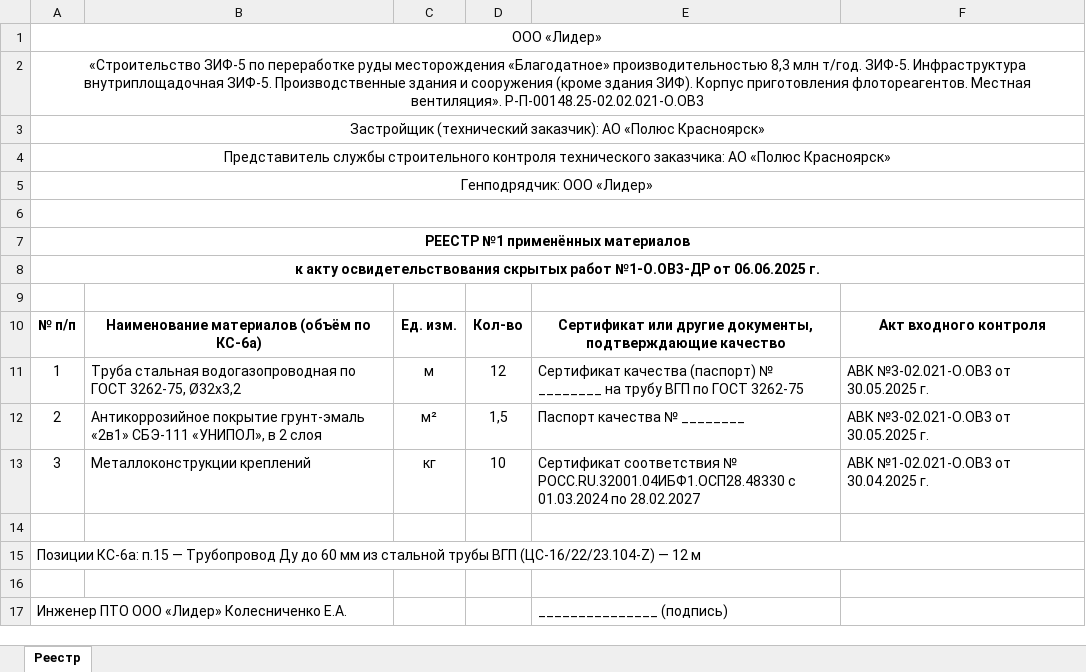
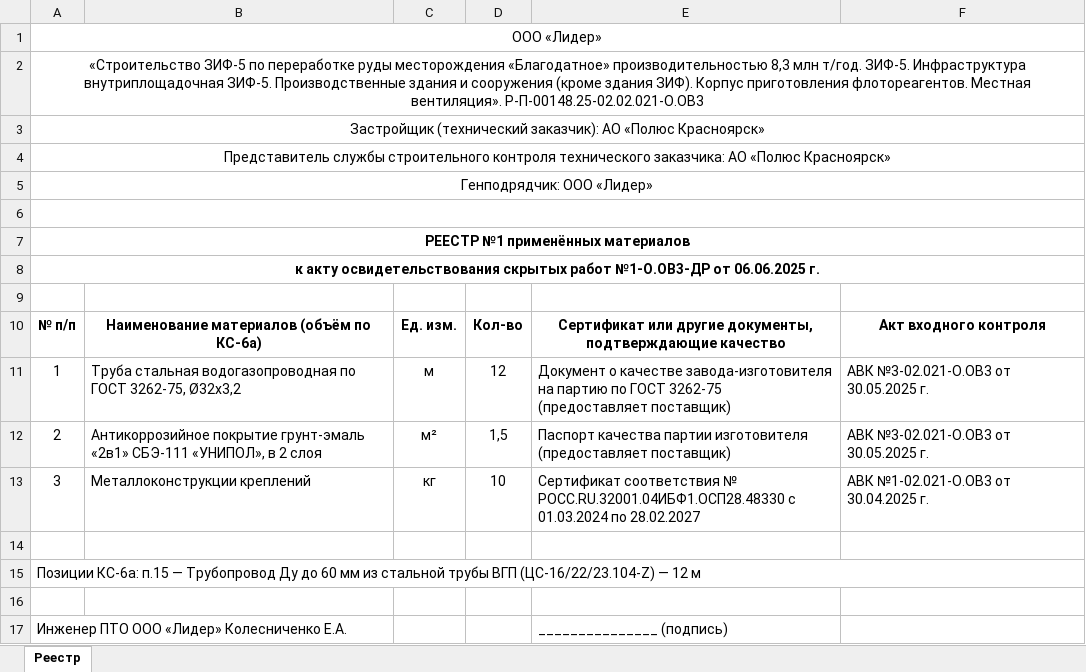
Before and after one commit to elenaarturovna99-gif/service-website-ips, an Excel workbook: .idwork/out/Реестры материалов/Реестр №1 к АОСР №1-О.ОВ3-ДР от 06.06.2025.xlsx, sheet Реестр, drawn as a sheet; values as stored, in another font and other column widths than the file's, no borders; the diff names each change by its address in the sheet, - before the commit and + after, or states it on an @@ line.

```diff
--- a/.idwork/out/Реестры материалов/Реестр №1 к АОСР №1-О.ОВ3-ДР от 06.06.2025.xlsx (sheet Реестр)
+++ b/.idwork/out/Реестры материалов/Реестр №1 к АОСР №1-О.ОВ3-ДР от 06.06.2025.xlsx (sheet Реестр)
-E11: Сертификат качества (паспорт) № ________ на трубу ВГП по ГОСТ 3262-75
+E11: Документ о качестве завода-изготовителя на партию по ГОСТ 3262-75 (предоставляет поставщик)
-E12: Паспорт качества № ________
+E12: Паспорт качества партии изготовителя (предоставляет поставщик)
```
Also changed, not shown: .idwork/out/Реестр ИД Р-П-00148.25-02.02.021-О.ОВ3.xlsx, .idwork/out/Реестры материалов/Реестр №2 к АОСР №2-О.ОВ3-ДР от 09.06.2025.xlsx, 56 other files.
